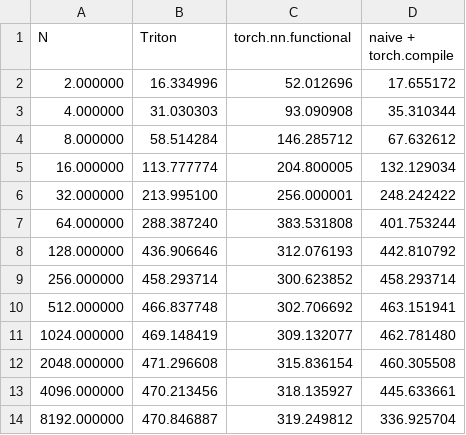
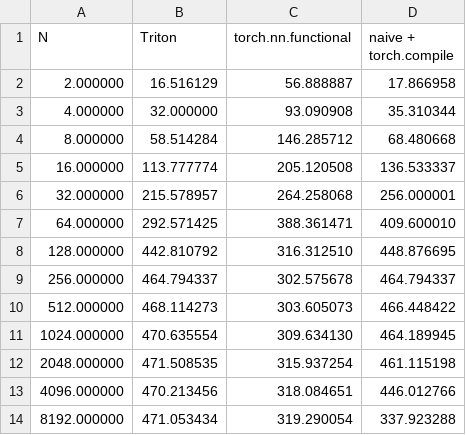
Before and after one commit to evintunador/nGPT-MoScales, a CSV file: benchmarks/cos_norm_fwd_fp32.csv, drawn as a sheet.

```diff
--- a/benchmarks/cos_norm_fwd_fp32.csv
+++ b/benchmarks/cos_norm_fwd_fp32.csv
@@ -1,14 +1,14 @@
 N,Triton,torch.nn.functional,naive + torch.compile
-2.000000,16.334996,52.012696,17.655172
-4.000000,31.030303,93.090908,35.310344
-8.000000,58.514284,146.285712,67.632612
-16.000000,113.777774,204.800005,132.129034
-32.000000,213.995100,256.000001,248.242422
-64.000000,288.387240,383.531808,401.753244
-128.000000,436.906646,312.076193,442.810792
-256.000000,458.293714,300.623852,458.293714
-512.000000,466.837748,302.706692,463.151941
-1024.000000,469.148419,309.132077,462.781480
-2048.000000,471.296608,315.836154,460.305508
-4096.000000,470.213456,318.135927,445.633661
-8192.000000,470.846887,319.249812,336.925704
+2.000000,16.516129,56.888887,17.866958
+4.000000,32.000000,93.090908,35.310344
+8.000000,58.514284,146.285712,68.480668
+16.000000,113.777774,205.120508,136.533337
+32.000000,215.578957,264.258068,256.000001
+64.000000,292.571425,388.361471,409.600010
+128.000000,442.810792,316.312510,448.876695
+256.000000,464.794337,302.575678,464.794337
+512.000000,468.114273,303.605073,466.448422
+1024.000000,470.635554,309.634130,464.189945
+2048.000000,471.508535,315.937254,461.115198
+4096.000000,470.213456,318.084651,446.012766
+8192.000000,471.053434,319.290054,337.923288
```
Also changed, not shown: benchmarks/cos_norm_fwd_fp16.csv, 3 other files.
